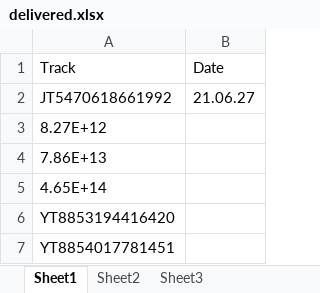
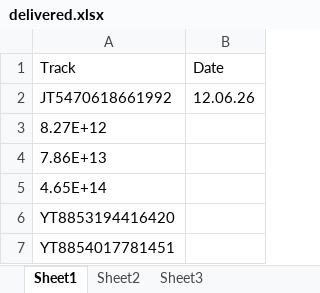
Before and after one commit to Aminjon7-create/cargo1001, an Excel workbook: delivered.xlsx, sheet Sheet1, drawn as a sheet; only a part is shown; values as stored, in another font and other column widths than the file's, no borders; the diff names each change by its address in the sheet, - before the commit and + after, or states it on an @@ line.

Commit message:
Add files via upload

```diff
--- a/delivered.xlsx (sheet Sheet1)
+++ b/delivered.xlsx (sheet Sheet1)
-B2 (Date): 21.06.27
+B2 (Date): 12.06.26
```
